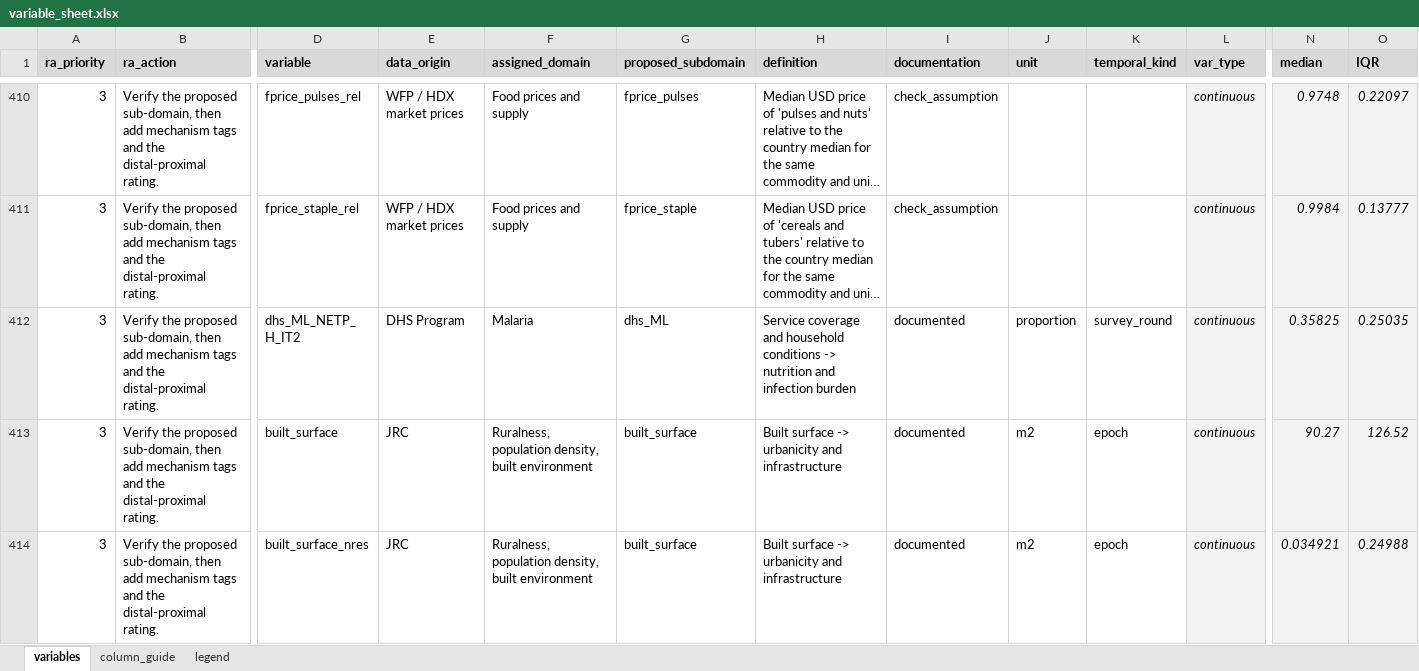
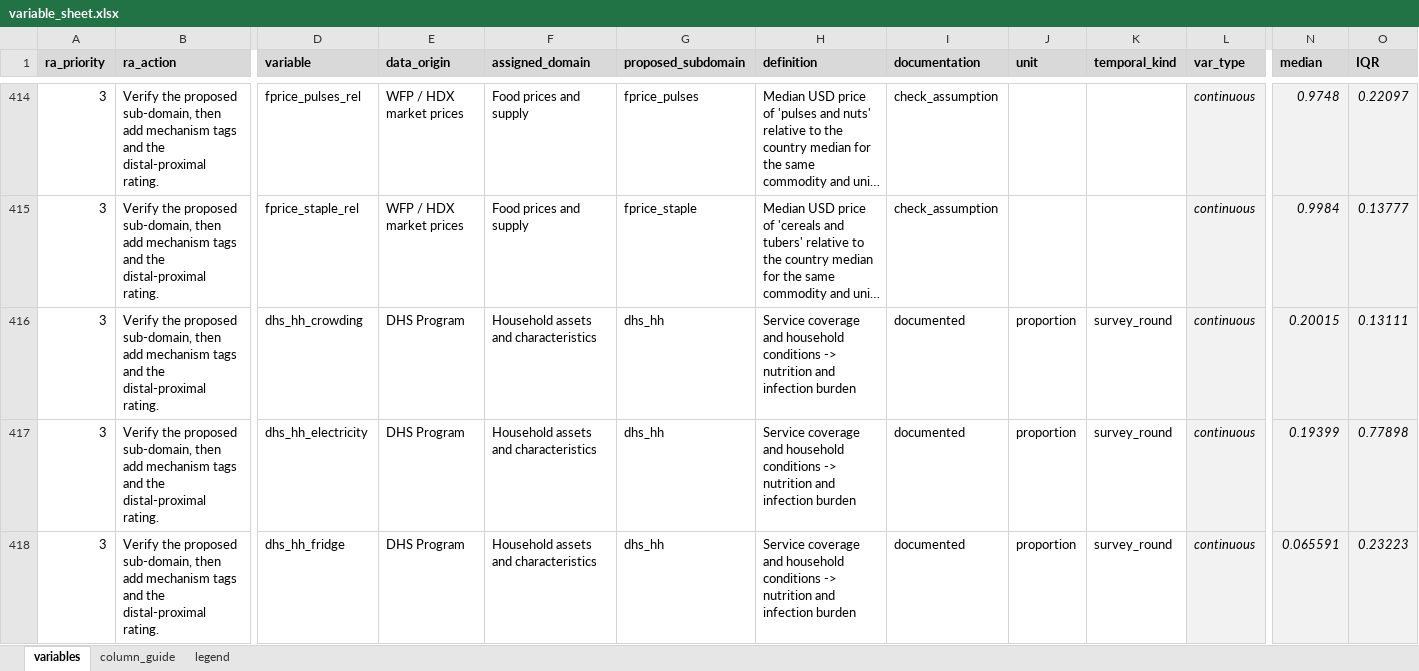
Before and after one commit to amertens/mn-prediction, an Excel workbook: results/tables/protocol_v2/variable_sheet.xlsx, sheet variables, drawn as a sheet; only a part is shown, gaps mark what is left out; the shorter side is filled out with more unchanged rows; long unchanged cells end in …; values as stored, in another font and other column widths than the file's, no borders; conditional formats not drawn; rows hold the shown columns only; the diff covers the shown part only; the diff names each change by its address in the sheet, - before the commit and + after, or states it on an @@ line.

```diff
--- a/results/tables/protocol_v2/variable_sheet.xlsx (sheet variables)
+++ b/results/tables/protocol_v2/variable_sheet.xlsx (sheet variables)
+row 416: 3 | Verify the proposed sub-domain, then add mechanism tags and the distal-proximal rating. | dhs_hh_crowding | DHS Program | Household assets and characteristics | dhs_hh | Service coverage and household conditions -> nutrition and infection burden | documented | proportion | survey_round | continuous | 0.20015 | 0.13111
+row 417: 3 | Verify the proposed sub-domain, then add mechanism tags and the distal-proximal rating. | dhs_hh_electricity | DHS Program | Household assets and characteristics | dhs_hh | Service coverage and household conditions -> nutrition and infection burden | documented | proportion | survey_round | continuous | 0.19399 | 0.77898
+row 418: 3 | Verify the proposed sub-domain, then add mechanism tags and the distal-proximal rating. | dhs_hh_fridge | DHS Program | Household assets and characteristics | dhs_hh | Service coverage and household conditions -> nutrition and infection burden | documented | proportion | survey_round | continuous | 0.065591 | 0.23223
```
Also changed, not shown: 25 added rows and 12 removed rows elsewhere in this sheet, sheet legend, 4 other files.
